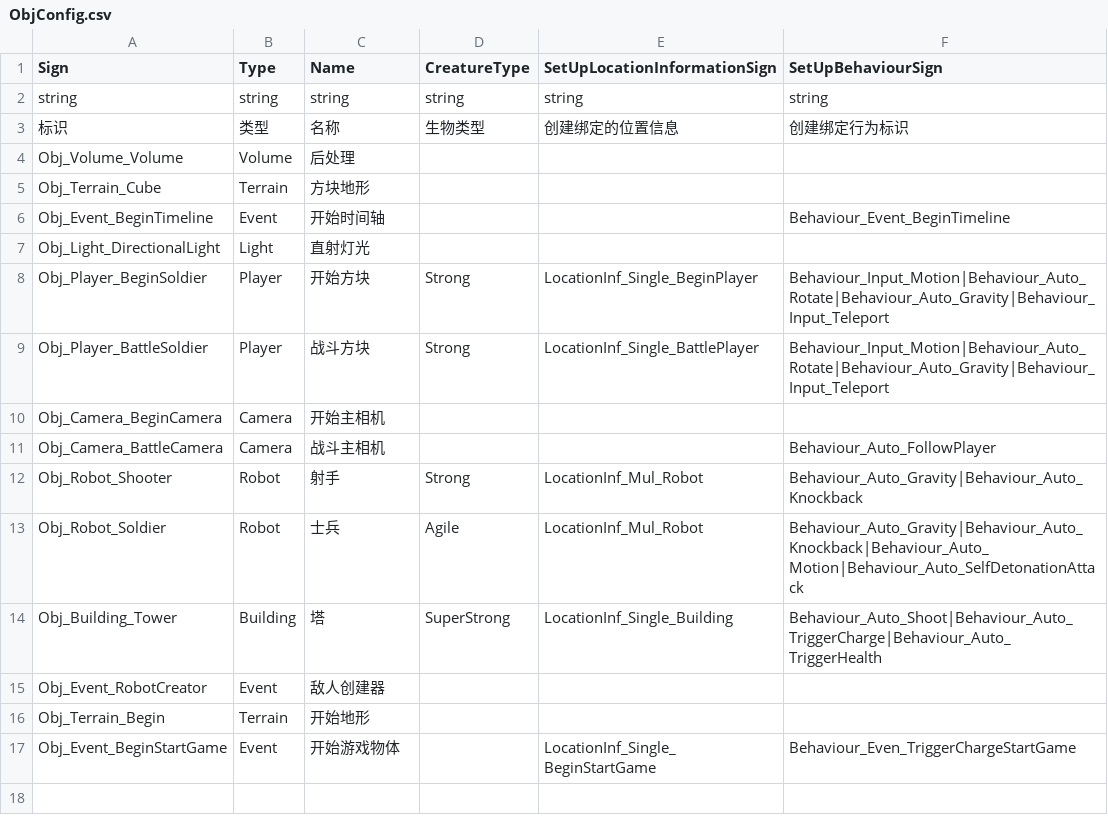
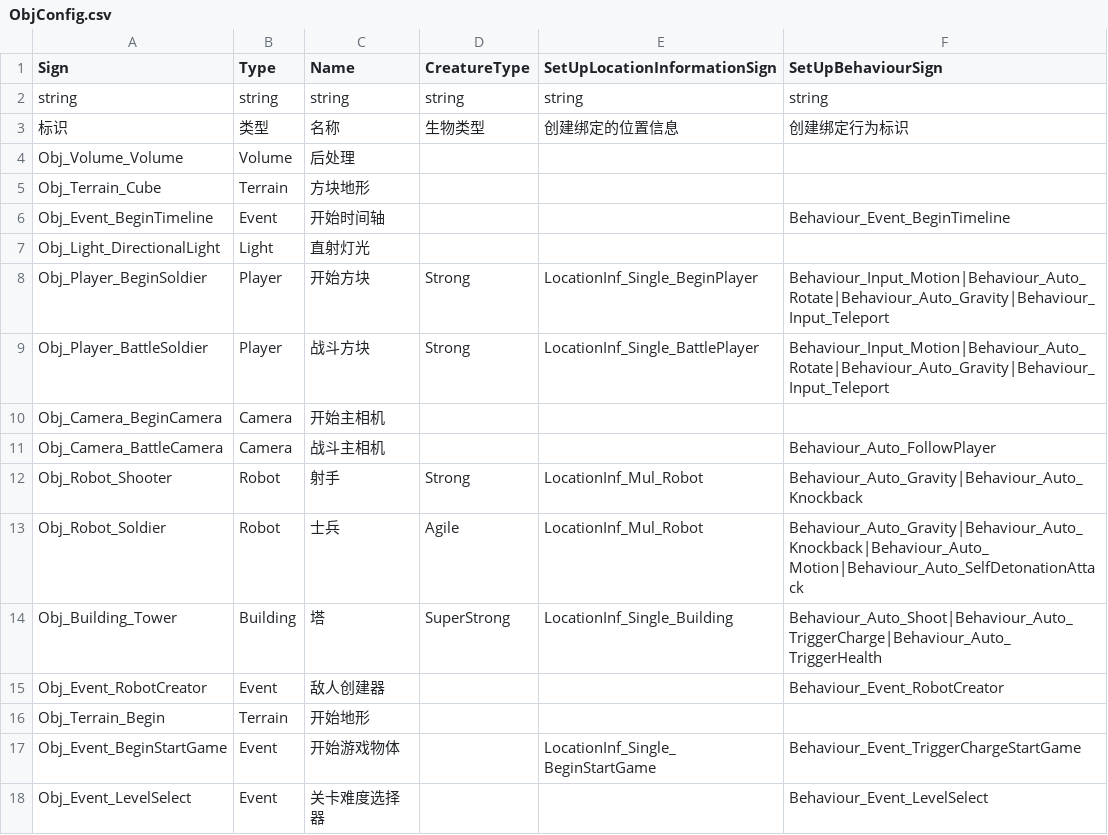
Before and after one commit to WH961230/YiSa, a CSV file: Assets/StreamingAssets/Csv/ObjConfig.csv, drawn as a sheet.

```diff
--- a/Assets/StreamingAssets/Csv/ObjConfig.csv
+++ b/Assets/StreamingAssets/Csv/ObjConfig.csv
@@ -14,4 +14,5 @@ Obj_Robot_Soldier,Robot,士兵,Agile,LocationInf_Mul_Robot,Behaviour_Auto_Gravit
 Obj_Building_Tower,Building,塔,SuperStrong,LocationInf_Single_Building,Behaviour_Auto_Shoot|Behaviour_Auto_TriggerCharge|Behaviour_Auto_TriggerHealth
-Obj_Event_RobotCreator,Event,敌人创建器,,,
+Obj_Event_RobotCreator,Event,敌人创建器,,,Behaviour_Event_RobotCreator
 Obj_Terrain_Begin,Terrain,开始地形,,,
-Obj_Event_BeginStartGame,Event,开始游戏物体,,LocationInf_Single_BeginStartGame,Behaviour_Even_TriggerChargeStartGame
+Obj_Event_BeginStartGame,Event,开始游戏物体,,LocationInf_Single_BeginStartGame,Behaviour_Event_TriggerChargeStartGame
+Obj_Event_LevelSelect,Event,关卡难度选择器,,,Behaviour_Event_LevelSelect
```
Also changed, not shown: 19 other files.
